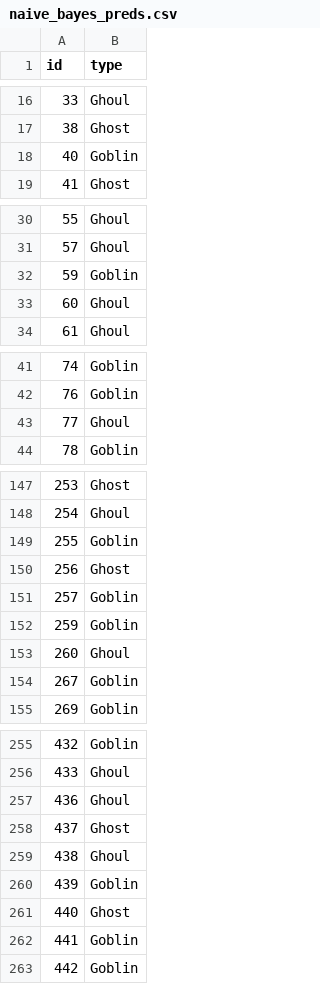
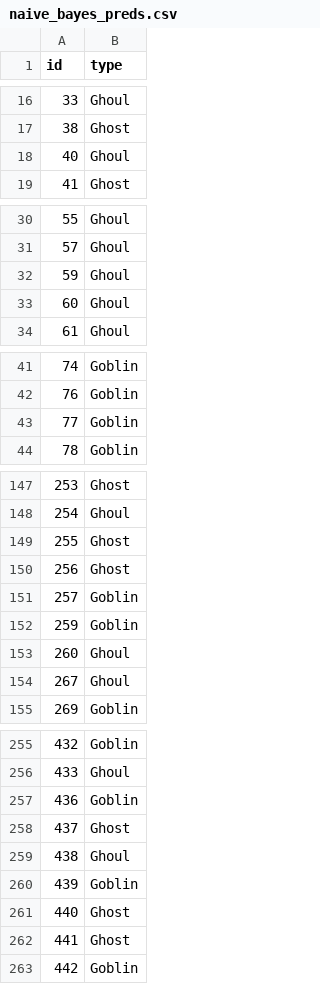
Before and after one commit to justinross102/GhoulsGoblinsGhosts, a CSV file: naive_bayes_preds.csv, drawn as a sheet; only a part is shown, gaps mark what is left out; the diff covers the shown part only.

```diff
--- a/naive_bayes_preds.csv
+++ b/naive_bayes_preds.csv
@@ -17,3 +17,3 @@ id,type
 38,Ghost
-40,Goblin
+40,Ghoul
 41,Ghost
@@ -31,3 +31,3 @@ id,type
 57,Ghoul
-59,Goblin
+59,Ghoul
 60,Ghoul
@@ -42,3 +42,3 @@ id,type
 76,Goblin
-77,Ghoul
+77,Goblin
 78,Goblin
@@ -148,3 +148,3 @@ id,type
 254,Ghoul
-255,Goblin
+255,Ghost
 256,Ghost
@@ -153,3 +153,3 @@ id,type
 260,Ghoul
-267,Goblin
+267,Ghoul
 269,Goblin
@@ -256,3 +256,3 @@ id,type
 433,Ghoul
-436,Ghoul
+436,Goblin
 437,Ghost
@@ -261,3 +261,3 @@ id,type
 440,Ghost
-441,Goblin
+441,Ghost
 442,Goblin
```
Also changed, not shown: 9 edited cells elsewhere in this file, 3 other files.
